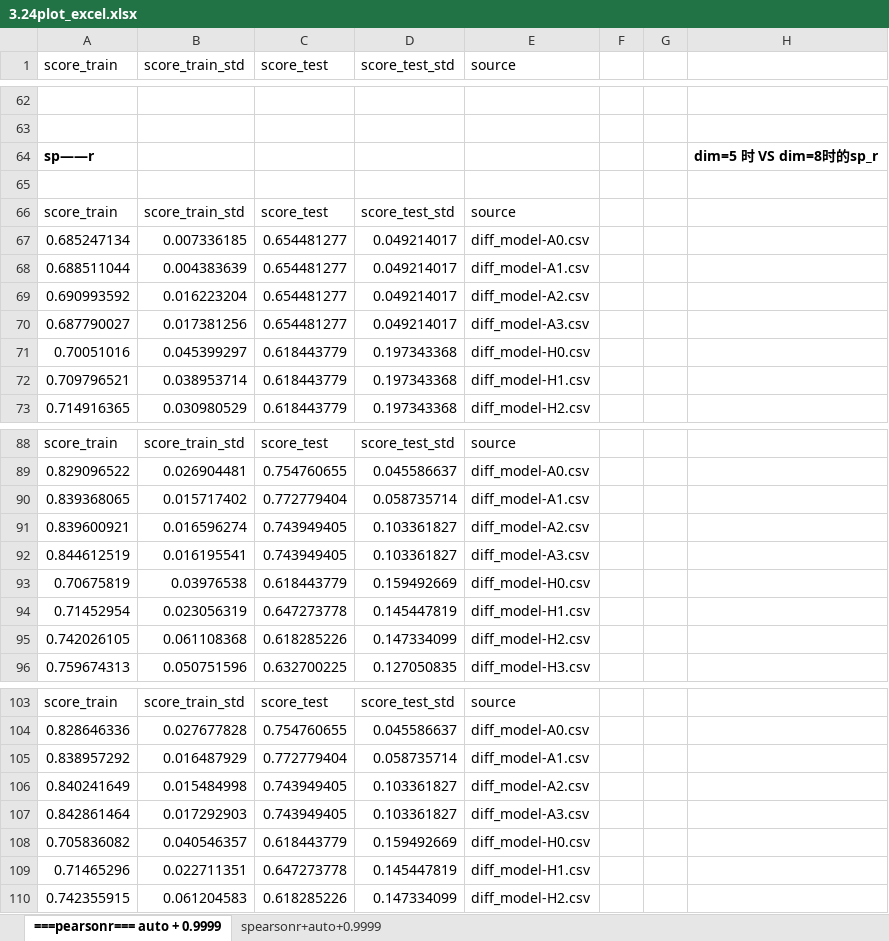
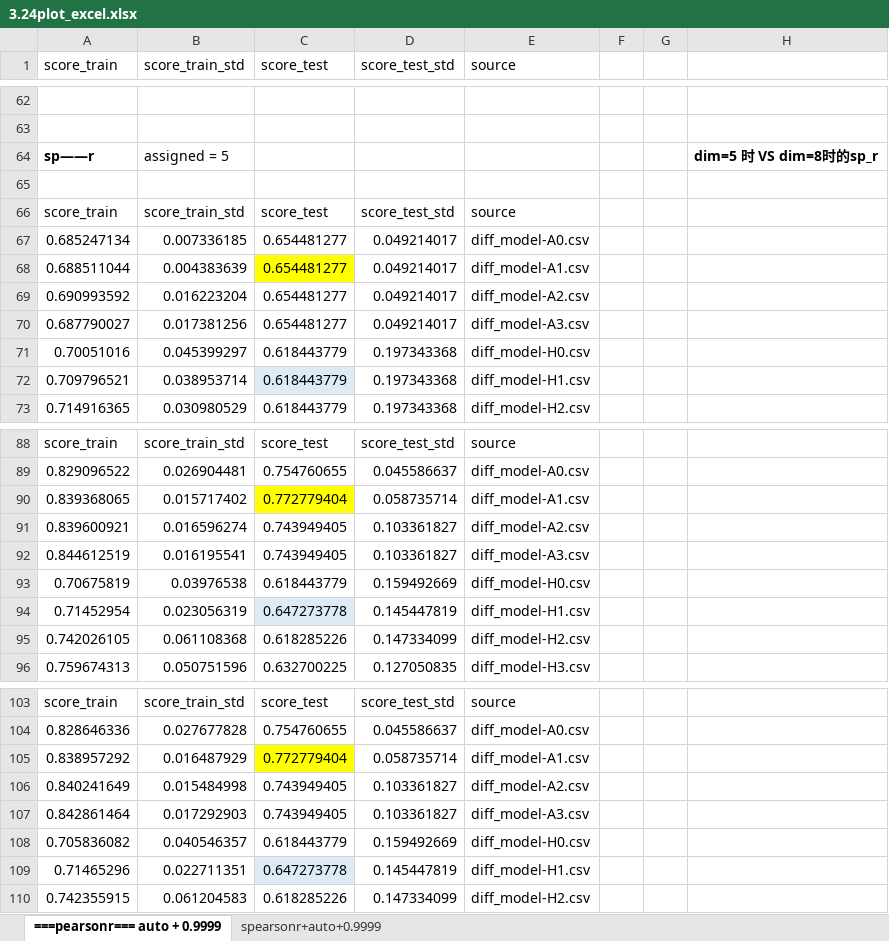
Before and after one commit to zonszer/ML-NP-design_test, an Excel workbook: 3.24plot_excel.xlsx, sheet ===pearsonr=== auto + 0.9999, drawn as a sheet; only a part is shown, gaps mark what is left out; values as stored, in another font and other column widths than the file's, no borders; charts and pictures not drawn; the diff covers the shown part only; the diff names each change by its address in the sheet, - before the commit and + after, or states it on an @@ line.

```diff
--- a/3.24plot_excel.xlsx (sheet ===pearsonr=== auto + 0.9999)
+++ b/3.24plot_excel.xlsx (sheet ===pearsonr=== auto + 0.9999)
-B64 (score_train_std): (empty)
+B64 (score_train_std): assigned = 5
-C68 fill: none
+C68 fill: #FFFF00
-C72 fill: none
+C72 fill: #DEEBF7
-C90 fill: none
+C90 fill: #FFFF00
-C94 fill: none
+C94 fill: #DEEBF7
-C105 fill: none
+C105 fill: #FFFF00
-C109 fill: none
+C109 fill: #DEEBF7
```
Also changed, not shown: 6 edited cells and cell formats elsewhere in this sheet, charts or pictures.
